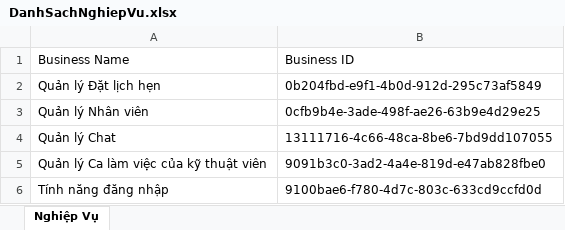
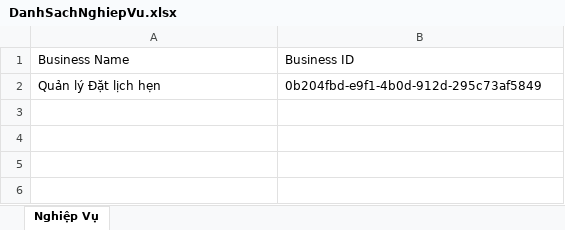
Before and after one commit to HuongDS/Repo_Into_Graph, an Excel workbook: benchmark_tools/Tang_3_QA/DanhSachNghiepVu.xlsx, sheet Nghiệp Vụ, drawn as a sheet; values as stored, in another font and other column widths than the file's, no borders; the diff names each change by its address in the sheet, - before the commit and + after, or states it on an @@ line.

Commit message:
feat(Benchmark): update UI tool and excel template to support E2E 3-tier method

```diff
--- a/benchmark_tools/Tang_3_QA/DanhSachNghiepVu.xlsx (sheet Nghiệp Vụ)
+++ b/benchmark_tools/Tang_3_QA/DanhSachNghiepVu.xlsx (sheet Nghiệp Vụ)
-row 3: Quản lý Nhân viên | 0cfb9b4e-3ade-498f-ae26-63b9e4d29e25
-row 4: Quản lý Chat | 13111716-4c66-48ca-8be6-7bd9dd107055
-row 5: Quản lý Ca làm việc của kỹ thuật viên | 9091b3c0-3ad2-4a4e-819d-e47ab828fbe0
-row 6: Tính năng đăng nhập | 9100bae6-f780-4d7c-803c-633cd9ccfd0d
```
Also changed, not shown: 2 other files.
